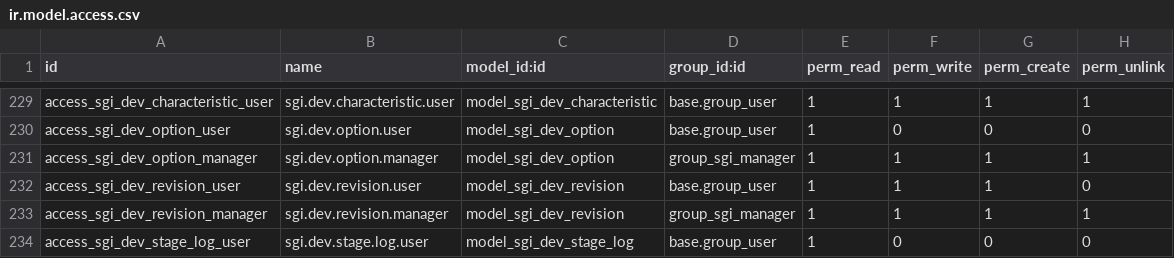
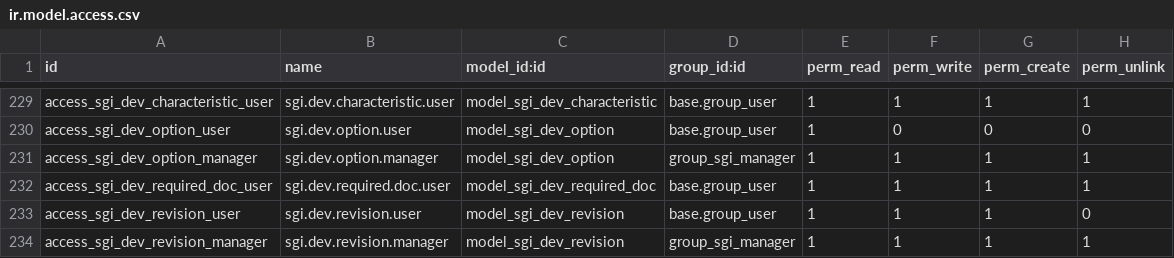
Before and after one commit to quimibond/qb19, a CSV file: addons/quimibond_sgi/security/ir.model.access.csv, drawn as a sheet; only a part is shown, gaps mark what is left out; the shorter side is filled out with more unchanged rows; the diff names each change by its address in the sheet, - before the commit and + after, or states it on an @@ line.

```diff
--- a/addons/quimibond_sgi/security/ir.model.access.csv
+++ b/addons/quimibond_sgi/security/ir.model.access.csv
+row 232: access_sgi_dev_required_doc_user | sgi.dev.required.doc.user | model_sgi_dev_required_doc | base.group_user | 1 | 1 | 1 | 1
```
Also changed, not shown: 25 other files.
